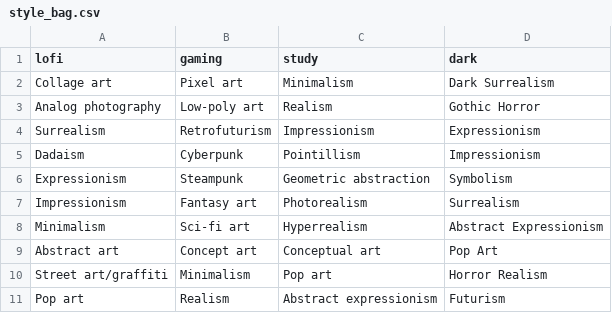
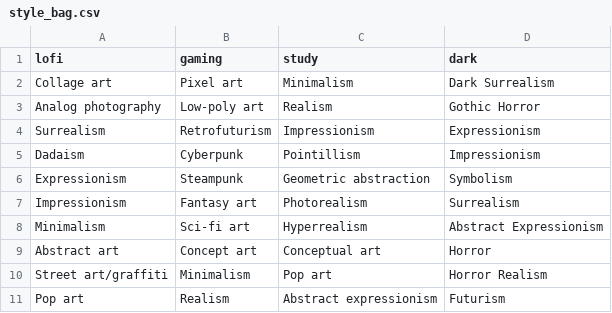
Before and after one commit to wjbeeson/MusicAutomation, a CSV file: ref_tables/style_bag.csv, drawn as a sheet.

```diff
--- a/ref_tables/style_bag.csv
+++ b/ref_tables/style_bag.csv
@@ -8,3 +8,3 @@ Impressionism,Fantasy art,Photorealism,Surrealism
 Minimalism,Sci-fi art,Hyperrealism,Abstract Expressionism
-Abstract art,Concept art,Conceptual art,Pop Art
+Abstract art,Concept art,Conceptual art,Horror
 Street art/graffiti,Minimalism,Pop art,Horror Realism
```
Also changed, not shown: ref_tables/adj_bag.csv, 9 other files.
